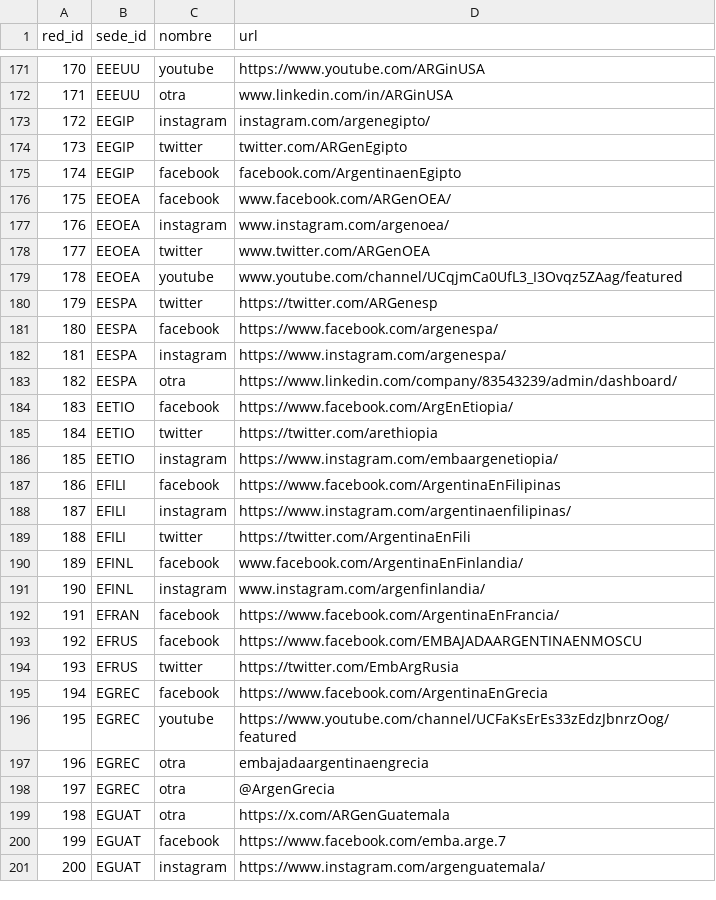
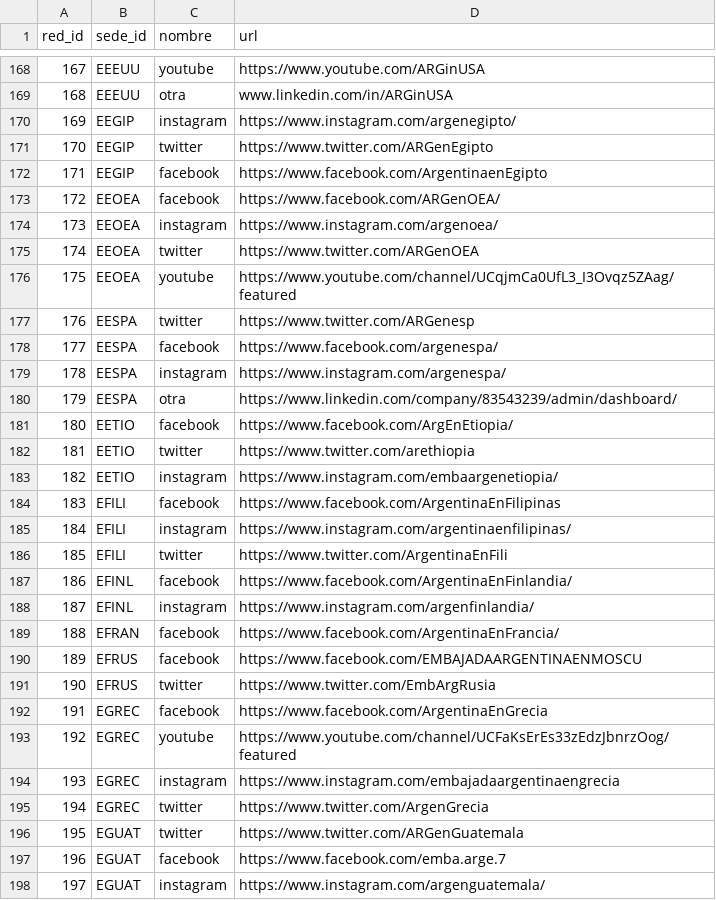
Before and after one commit to Memolxz/Tp1-Desarrollo-de-Sistemas, a CSV file: modelos/redes.csv, drawn as a sheet; only a part is shown, gaps mark what is left out; removed rows and columns are numbered as before the commit, all else as after; the diff covers the shown part only; the diff names each change by its address in the sheet, - before the commit and + after, or states it on an @@ line.

```diff
--- a/modelos/redes.csv
+++ b/modelos/redes.csv
@@ column A (red_id) renumbered from row 75 down @@
-D170 (url): instagram.com/argenegipto/
+D170 (url): https://www.instagram.com/argenegipto/
-D171 (url): twitter.com/ARGenEgipto
+D171 (url): https://www.twitter.com/ARGenEgipto
-D172 (url): facebook.com/ArgentinaenEgipto
+D172 (url): https://www.facebook.com/ArgentinaenEgipto
-D173 (url): www.facebook.com/ARGenOEA/
+D173 (url): https://www.facebook.com/ARGenOEA/
-D174 (url): www.instagram.com/argenoea/
+D174 (url): https://www.instagram.com/argenoea/
-D175 (url): www.twitter.com/ARGenOEA
+D175 (url): https://www.twitter.com/ARGenOEA
-D176 (url): www.youtube.com/channel/UCqjmCa0UfL3_I3Ovqz5ZAag/featured
+D176 (url): https://www.youtube.com/channel/UCqjmCa0UfL3_I3Ovqz5ZAag/featured
-D177 (url): https://twitter.com/ARGenesp
+D177 (url): https://www.twitter.com/ARGenesp
-D182 (url): https://twitter.com/arethiopia
+D182 (url): https://www.twitter.com/arethiopia
-D186 (url): https://twitter.com/ArgentinaEnFili
+D186 (url): https://www.twitter.com/ArgentinaEnFili
-D187 (url): www.facebook.com/ArgentinaEnFinlandia/
+D187 (url): https://www.facebook.com/ArgentinaEnFinlandia/
-D188 (url): www.instagram.com/argenfinlandia/
+D188 (url): https://www.instagram.com/argenfinlandia/
-D191 (url): https://twitter.com/EmbArgRusia
+D191 (url): https://www.twitter.com/EmbArgRusia
-row 197: 196 | EGREC | otra | embajadaargentinaengrecia
-row 198: 197 | EGREC | otra | @ArgenGrecia
+row 194: 193 | EGREC | instagram | https://www.instagram.com/embajadaargentinaengrecia
+row 195: 194 | EGREC | twitter | https://www.twitter.com/ArgenGrecia
-C196 (nombre): otra
+C196 (nombre): twitter
-D196 (url): https://x.com/ARGenGuatemala
+D196 (url): https://www.twitter.com/ARGenGuatemala
```
Also changed, not shown: 6 added rows, 9 removed rows and 81 edited cells elsewhere in this file, Reportes/reporte_7c.csv, Reportes/reporte_7d.csv, 4 other files.
